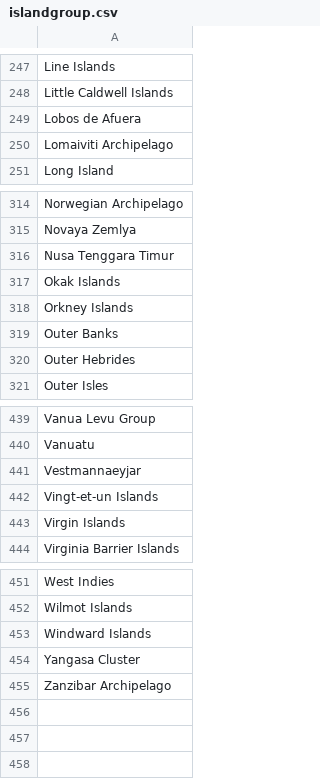
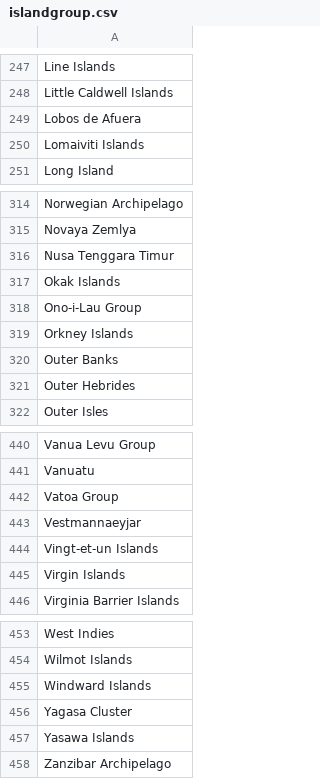
Before and after one commit to VertNet/DwCVocabs, a CSV file: vocabs/islandgroup.csv, drawn as a sheet; only a part is shown, gaps mark what is left out.

```diff
--- a/vocabs/islandgroup.csv
+++ b/vocabs/islandgroup.csv
@@ -249,3 +249,3 @@
 "Lobos de Afuera"
-"Lomaiviti Archipelago"
+"Lomaiviti Islands"
 "Long Island"
@@ -317,2 +317,3 @@
 "Okak Islands"
+"Ono-i-Lau Group"
 "Orkney Islands"
@@ -440,2 +441,3 @@
 "Vanuatu"
+"Vatoa Group"
 "Vestmannaeyjar"
@@ -453,3 +455,4 @@
 "Windward Islands"
-"Yangasa Cluster"
+"Yagasa Cluster"
+"Yasawa Islands"
 "Zanzibar Archipelago"
```
Also changed, not shown: vocabs/GeogResolutionStatus.csv, vocabs/island.csv, 4 other files.
